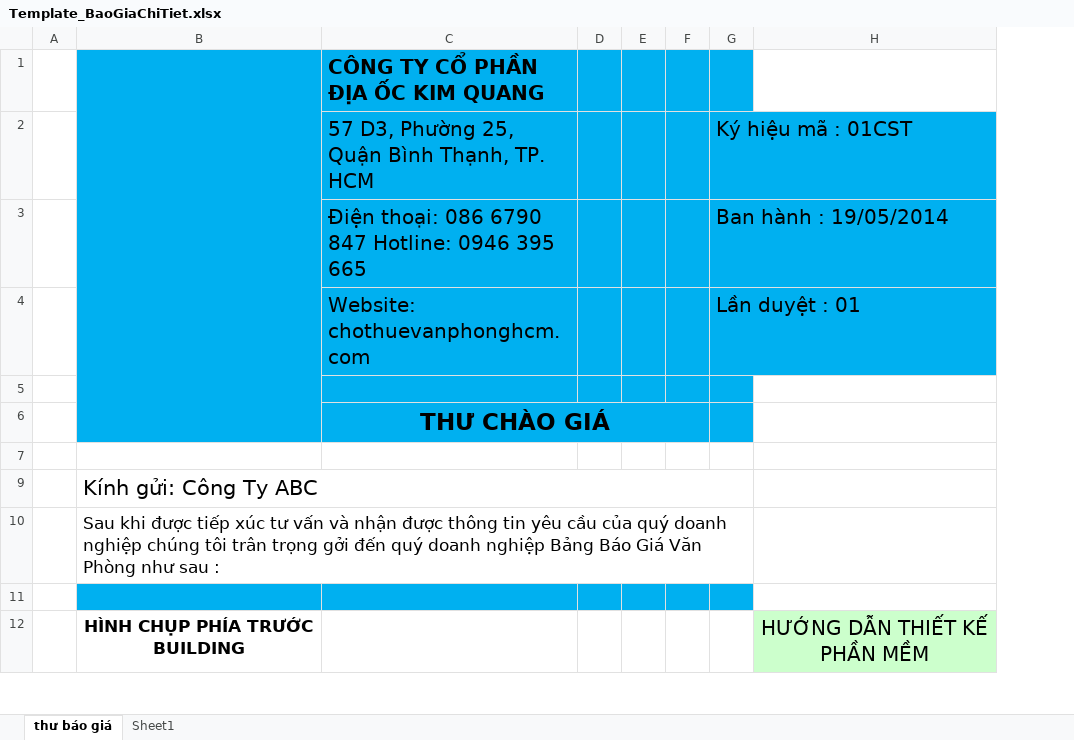
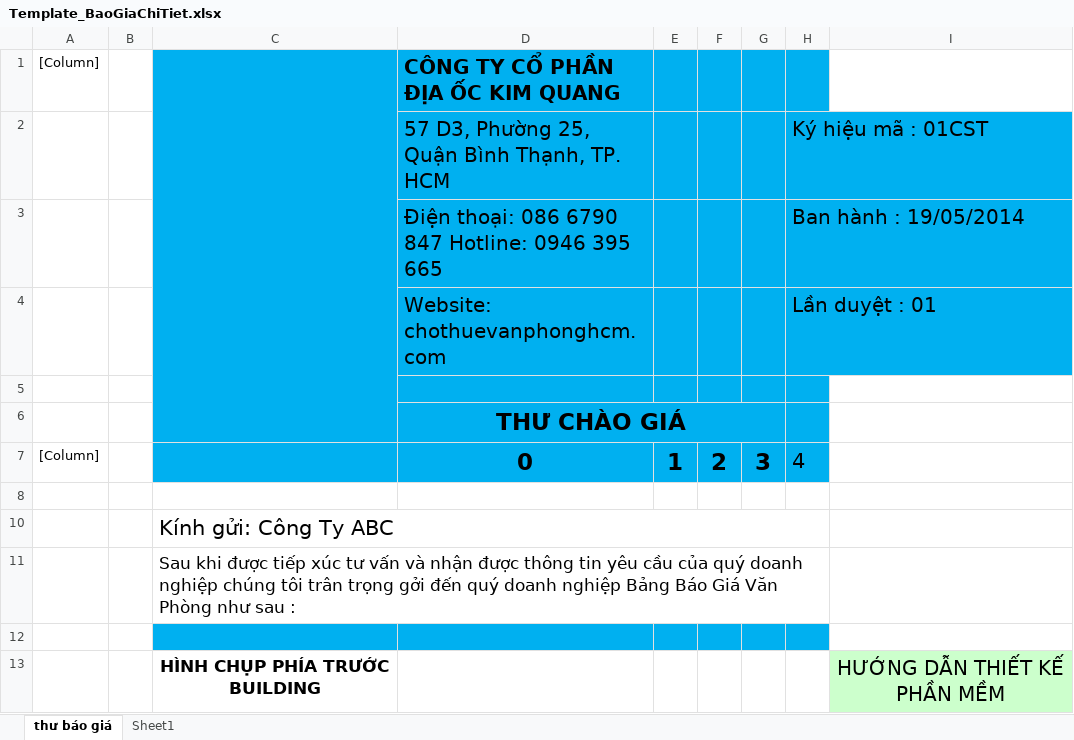
Before and after one commit to phinam/kimquang, an Excel workbook: Service.Data/_Template/Excel/Template_BaoGiaChiTiet.xlsx, sheet thư báo giá, drawn as a sheet; only a part is shown; values as stored, in another font and other column widths than the file's, no borders; charts and pictures not drawn; removed rows and columns are numbered as before the commit, all else as after; the diff covers the shown part only; the diff names each change by its address in the sheet, - before the commit and + after, or states it on an @@ line.

```diff
--- a/Service.Data/_Template/Excel/Template_BaoGiaChiTiet.xlsx (sheet thư báo giá)
+++ b/Service.Data/_Template/Excel/Template_BaoGiaChiTiet.xlsx (sheet thư báo giá)
+column A, row 1: [Column]
-column D, empty
-column E, empty
-column F, empty
-column G, rows 2-4: Ký hiệu mã : 01CST | Ban hành : 19/05/2014 | Lần duyệt : 01
+column E, empty
+column F, empty
+column G, empty
+column H, rows 2-4: Ký hiệu mã : 01CST | Ban hành : 19/05/2014 | Lần duyệt : 01
+row 7: [Column] |  |  | 0 | 1 | 2 | 3 | 4
```
Also changed, not shown: 25 edited cells elsewhere in this sheet, charts or pictures, Service.Data/_Template/Excel/Template_BaoGiaCoBan.xlsx, 15 other files.
